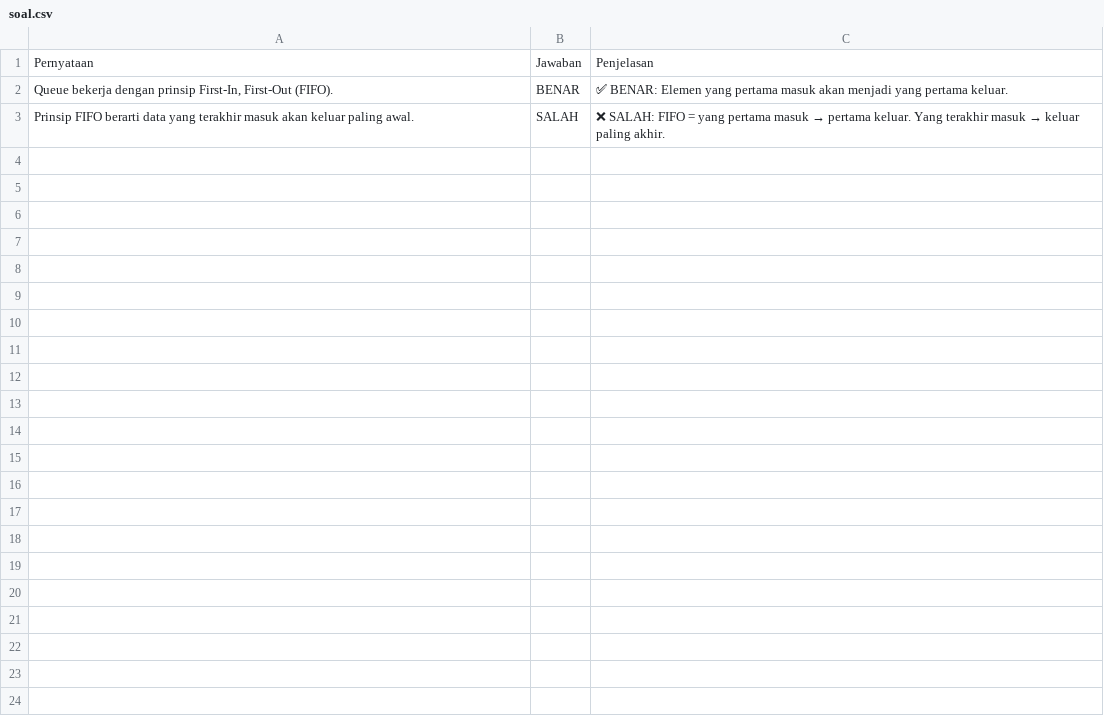
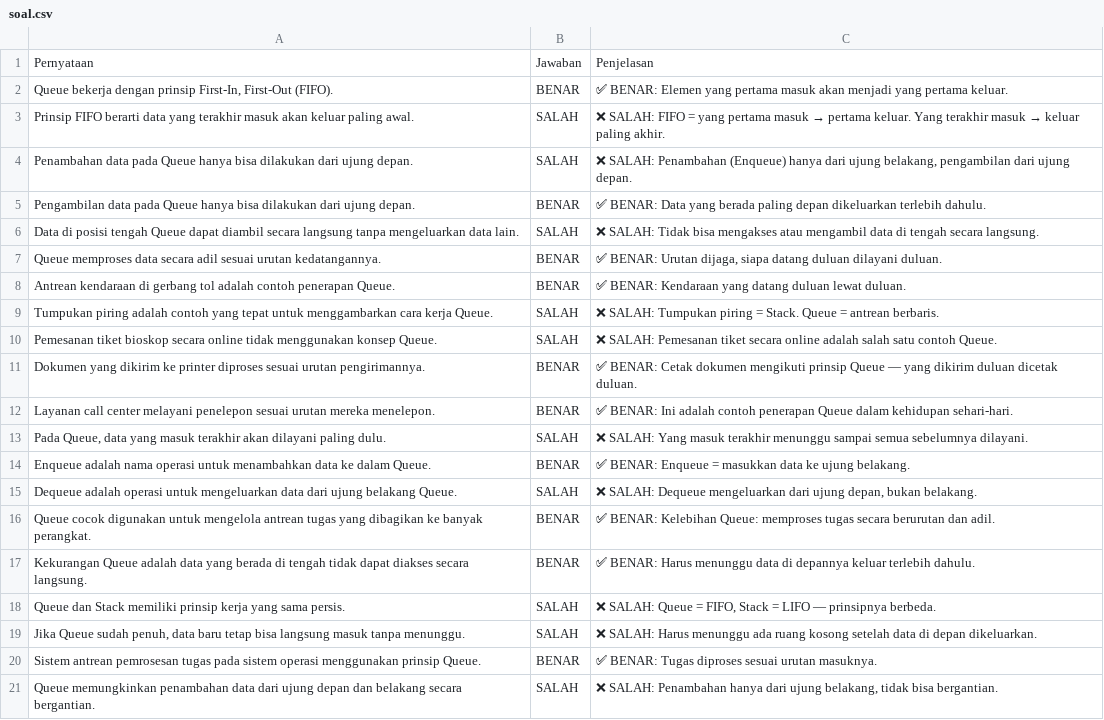
Before and after one commit to hidayatrasyidsyafira/kuis-BenarSalah, a CSV file: soal.csv, drawn as a sheet.

Commit message:
Update soal.csv

```diff
--- a/soal.csv
+++ b/soal.csv
@@ -3 +3,19 @@ Pernyataan,Jawaban,Penjelasan
 "Prinsip FIFO berarti data yang terakhir masuk akan keluar paling awal.","SALAH","❌ SALAH: FIFO = yang pertama masuk → pertama keluar. Yang terakhir masuk → keluar paling akhir."
+"Penambahan data pada Queue hanya bisa dilakukan dari ujung depan.","SALAH","❌ SALAH: Penambahan (Enqueue) hanya dari ujung belakang, pengambilan dari ujung depan."
+"Pengambilan data pada Queue hanya bisa dilakukan dari ujung depan.","BENAR","✅ BENAR: Data yang berada paling depan dikeluarkan terlebih dahulu."
+"Data di posisi tengah Queue dapat diambil secara langsung tanpa mengeluarkan data lain.","SALAH","❌ SALAH: Tidak bisa mengakses atau mengambil data di tengah secara langsung."
+"Queue memproses data secara adil sesuai urutan kedatangannya.","BENAR","✅ BENAR: Urutan dijaga, siapa datang duluan dilayani duluan."
+"Antrean kendaraan di gerbang tol adalah contoh penerapan Queue.","BENAR","✅ BENAR: Kendaraan yang datang duluan lewat duluan."
+"Tumpukan piring adalah contoh yang tepat untuk menggambarkan cara kerja Queue.","SALAH","❌ SALAH: Tumpukan piring = Stack. Queue = antrean berbaris."
+"Pemesanan tiket bioskop secara online tidak menggunakan konsep Queue.","SALAH","❌ SALAH: Pemesanan tiket secara online adalah salah satu contoh Queue."
+"Dokumen yang dikirim ke printer diproses sesuai urutan pengirimannya.","BENAR","✅ BENAR: Cetak dokumen mengikuti prinsip Queue — yang dikirim duluan dicetak duluan."
+"Layanan call center melayani penelepon sesuai urutan mereka menelepon.","BENAR","✅ BENAR: Ini adalah contoh penerapan Queue dalam kehidupan sehari-hari."
+"Pada Queue, data yang masuk terakhir akan dilayani paling dulu.","SALAH","❌ SALAH: Yang masuk terakhir menunggu sampai semua sebelumnya dilayani."
+"Enqueue adalah nama operasi untuk menambahkan data ke dalam Queue.","BENAR","✅ BENAR: Enqueue = masukkan data ke ujung belakang."
+"Dequeue adalah operasi untuk mengeluarkan data dari ujung belakang Queue.","SALAH","❌ SALAH: Dequeue mengeluarkan dari ujung depan, bukan belakang."
+"Queue cocok digunakan untuk mengelola antrean tugas yang dibagikan ke banyak perangkat.","BENAR","✅ BENAR: Kelebihan Queue: memproses tugas secara berurutan dan adil."
+"Kekurangan Queue adalah data yang berada di tengah tidak dapat diakses secara langsung.","BENAR","✅ BENAR: Harus menunggu data di depannya keluar terlebih dahulu."
+"Queue dan Stack memiliki prinsip kerja yang sama persis.","SALAH","❌ SALAH: Queue = FIFO, Stack = LIFO — prinsipnya berbeda."
+"Jika Queue sudah penuh, data baru tetap bisa langsung masuk tanpa menunggu.","SALAH","❌ SALAH: Harus menunggu ada ruang kosong setelah data di depan dikeluarkan."
+"Sistem antrean pemrosesan tugas pada sistem operasi menggunakan prinsip Queue.","BENAR","✅ BENAR: Tugas diproses sesuai urutan masuknya."
+"Queue memungkinkan penambahan data dari ujung depan dan belakang secara bergantian.","SALAH","❌ SALAH: Penambahan hanya dari ujung belakang, tidak bisa bergantian."
```
